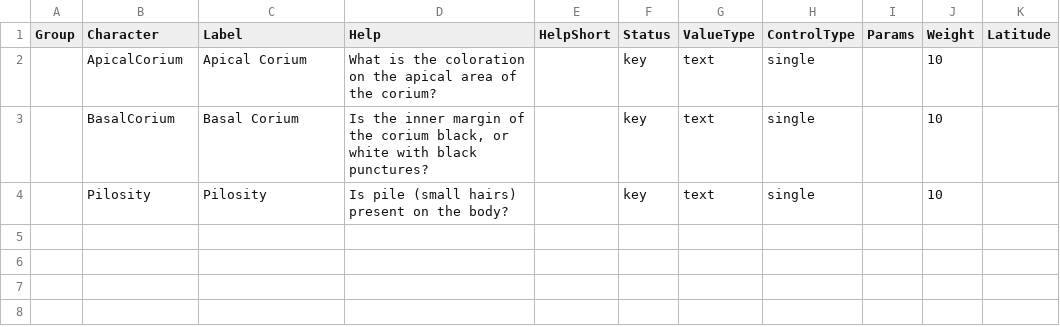
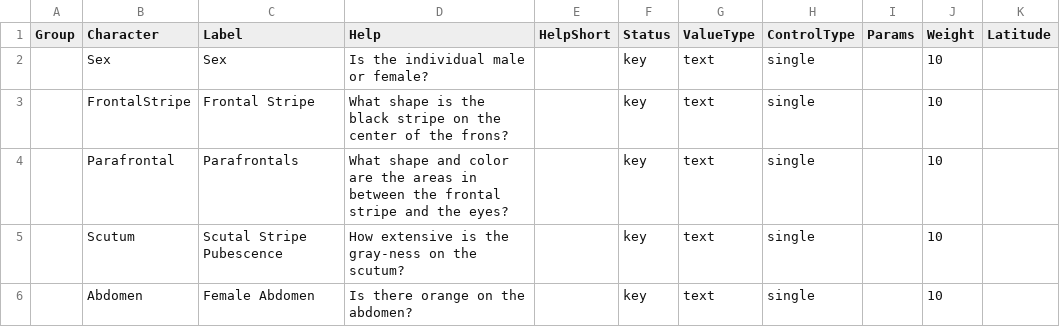
Before and after one commit to zdankowicz/homalodisca, a CSV file: identikit/kb/musca/characters.csv, drawn as a sheet.

Commit message:
Update characters.csv

```diff
--- a/identikit/kb/musca/characters.csv
+++ b/identikit/kb/musca/characters.csv
@@ -1,4 +1,6 @@
 Group,Character,Label,Help,HelpShort,Status,ValueType,ControlType,Params,Weight,Latitude
-,ApicalCorium,Apical Corium,What is the coloration on the apical area of the corium?,,key,text,single,,10,
-,BasalCorium,Basal Corium,"Is the inner margin of the corium black, or white with black punctures?",,key,text,single,,10,
-,Pilosity,Pilosity,Is pile (small hairs) present on the body?,,key,text,single,,10,
+,Sex,Sex,Is the individual male or female?,,key,text,single,,10,
+,FrontalStripe,Frontal Stripe,What shape is the black stripe on the center of the frons?,,key,text,single,,10,
+,Parafrontal,Parafrontals,What shape and color are the areas in between the frontal stripe and the eyes?,,key,text,single,,10,
+,Scutum,Scutal Stripe Pubescence,How extensive is the gray-ness on the scutum?,,key,text,single,,10,
+,Abdomen,Female Abdomen,Is there orange on the abdomen?,,key,text,single,,10,
```
